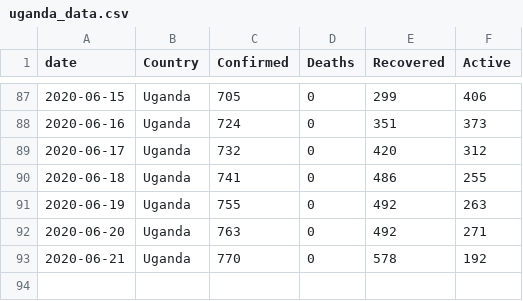
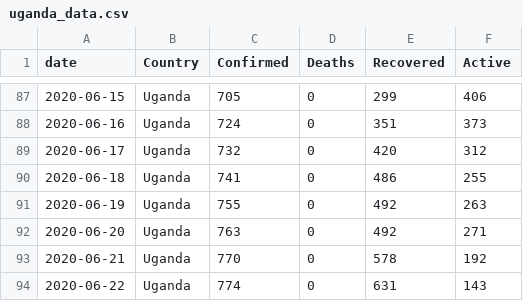
Before and after one commit to TJMusiitwa/UG-Covid19-Dashboard, a CSV file: uganda_data.csv, drawn as a sheet; only a part is shown, gaps mark what is left out; the diff names each change by its address in the sheet, - before the commit and + after, or states it on an @@ line.

```diff
--- a/uganda_data.csv
+++ b/uganda_data.csv
+row 94: 2020-06-22 | Uganda | 774 | 0 | 631 | 143
```
